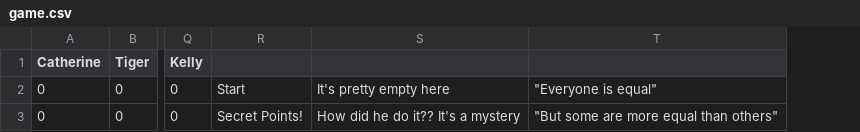
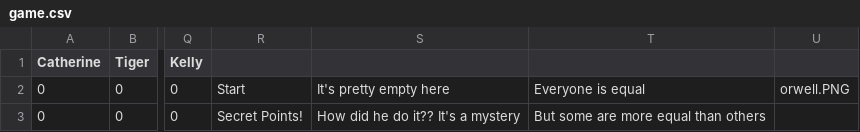
Before and after one commit to iangitscode/games-night-scoreboard, a CSV file: game.csv, drawn as a sheet; only a part is shown, gaps mark what is left out; removed rows and columns are numbered as before the commit, all else as after; the diff names each change by its address in the sheet, - before the commit and + after, or states it on an @@ line.

```diff
--- a/game.csv
+++ b/game.csv
-column T, rows 2-3: "Everyone is equal" | "But some are more equal than others"
+column T, rows 2-3: Everyone is equal | But some are more equal than others
+column U, row 2: orwell.PNG
```
Also changed, not shown: 2 other files.
